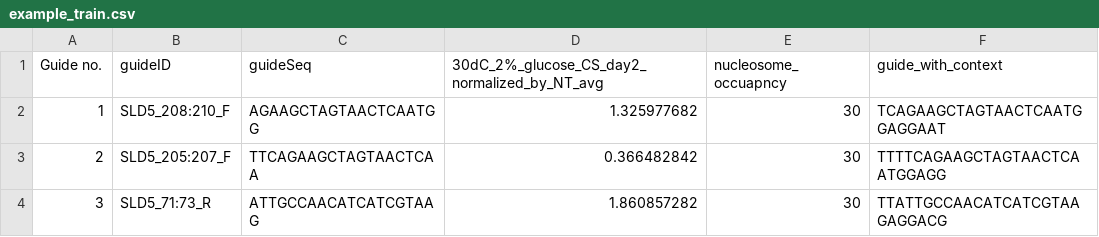
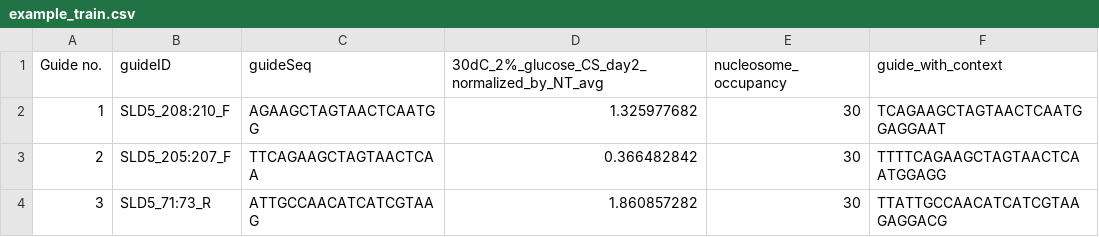
Before and after one commit to ucrbioinfo/deepguide_reborn, a CSV file: data/input/example_train.csv, drawn as a sheet.

Commit message:
Typo

```diff
--- a/data/input/example_train.csv
+++ b/data/input/example_train.csv
@@ -1,2 +1,2 @@
-Guide no.,guideID,guideSeq,30dC_2%_glucose_CS_day2_normalized_by_NT_avg,nucleosome_occuapncy,guide_with_context
+Guide no.,guideID,guideSeq,30dC_2%_glucose_CS_day2_normalized_by_NT_avg,nucleosome_occupancy,guide_with_context
 1,SLD5_208:210_F,AGAAGCTAGTAACTCAATGG,1.325977682,30,TCAGAAGCTAGTAACTCAATGGAGGAAT
```
